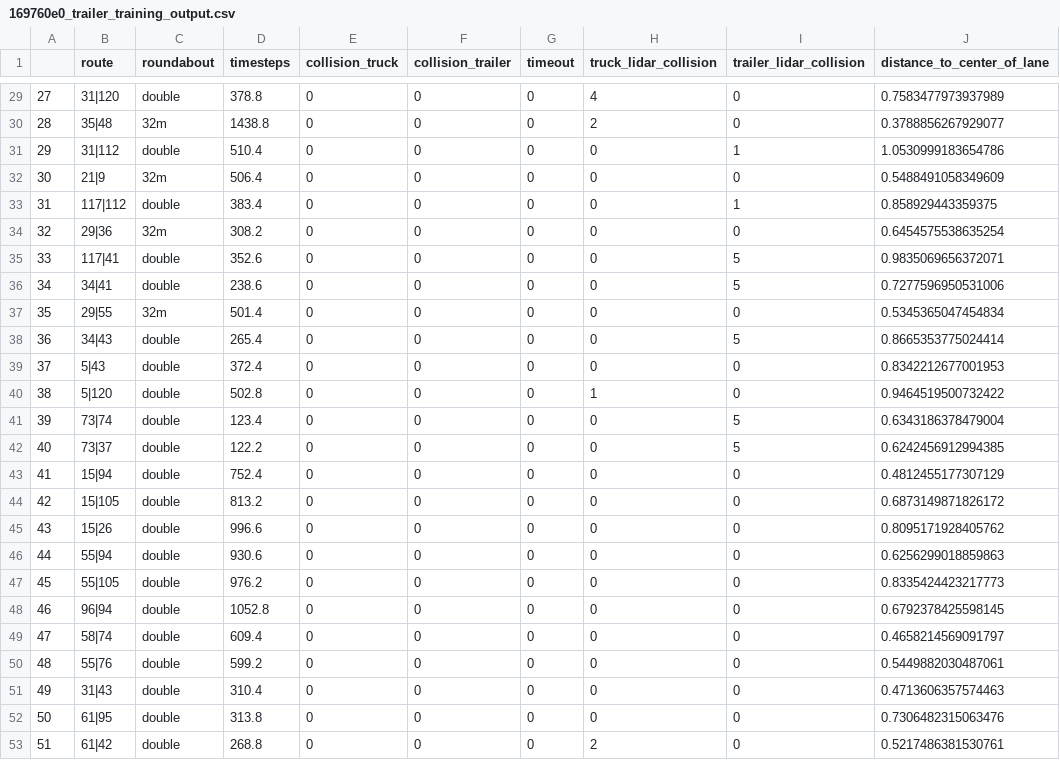
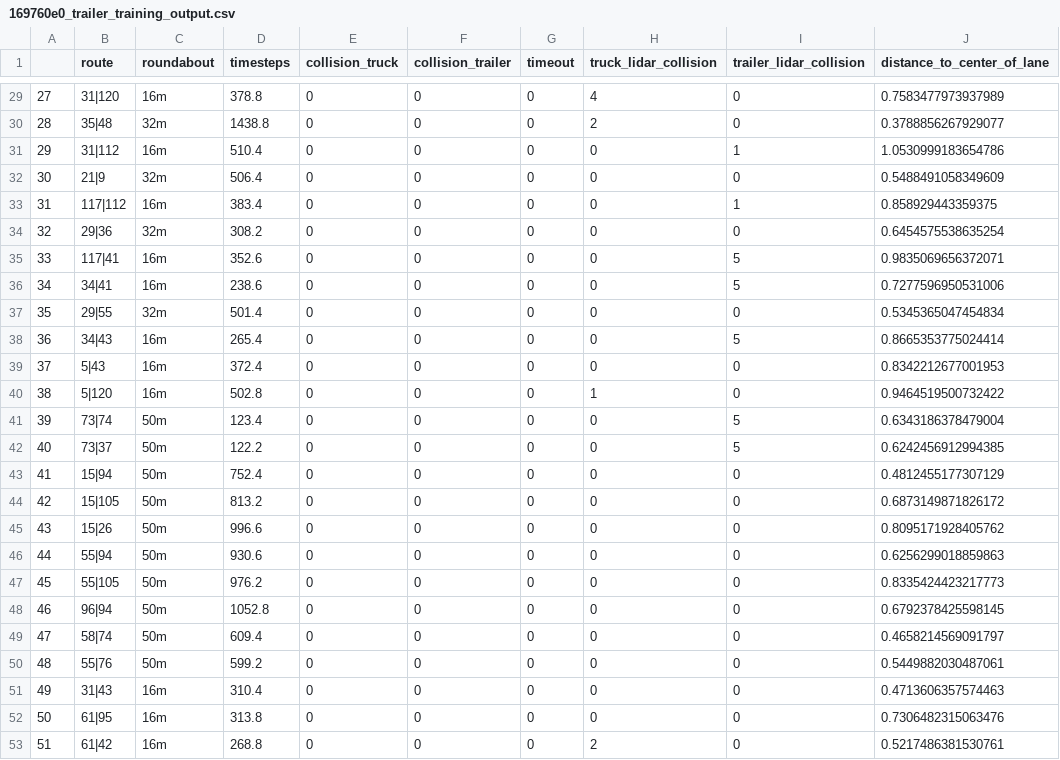
Before and after one commit to DanielAtt2000/rllib-integration, a CSV file: inference_results/final/169760e0_trailer/output/169760e0_trailer_training_output.csv, drawn as a sheet; only a part is shown, gaps mark what is left out; the diff covers the shown part only; the diff names each change by its address in the sheet, - before the commit and + after, or states it on an @@ line.

```diff
--- a/inference_results/final/169760e0_trailer/output/169760e0_trailer_training_output.csv
+++ b/inference_results/final/169760e0_trailer/output/169760e0_trailer_training_output.csv
-C29 (roundabout): double
+C29 (roundabout): 16m
-C31 (roundabout): double
+C31 (roundabout): 16m
-C33 (roundabout): double
+C33 (roundabout): 16m
-C35:C36 (roundabout): double
+C35:C36 (roundabout): 16m
-C38:C40 (roundabout): double
+C38:C40 (roundabout): 16m
-C41:C50 (roundabout): double
+C41:C50 (roundabout): 50m
-C51:C53 (roundabout): double
+C51:C53 (roundabout): 16m
```
Also changed, not shown: 18 edited cells elsewhere in this file, 1 other file.
